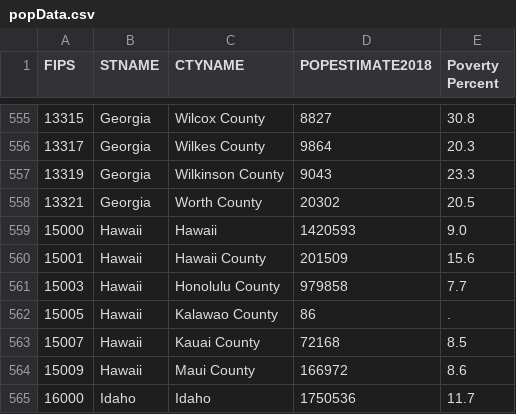
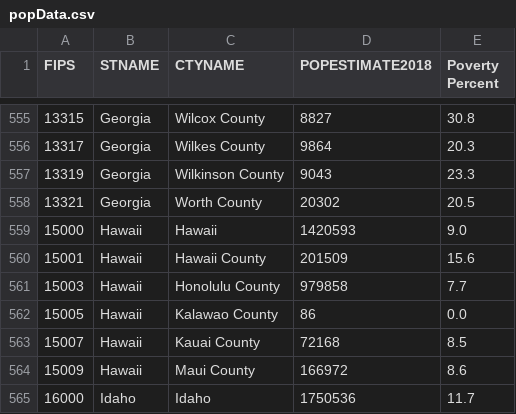
Before and after one commit to ianblackstone/ErdosInstGroupProject, a CSV file: popData.csv, drawn as a sheet; only a part is shown, gaps mark what is left out.

Commit message:
Add files via upload

```diff
--- a/popData.csv
+++ b/popData.csv
@@ -561,3 +561,3 @@ FIPS,STNAME,CTYNAME,POPESTIMATE2018,Poverty Percent
 15003,Hawaii,Honolulu County,979858,7.7
-15005,Hawaii,Kalawao County,86,.
+15005,Hawaii,Kalawao County,86,0.0
 15007,Hawaii,Kauai County,72168,8.5
```
